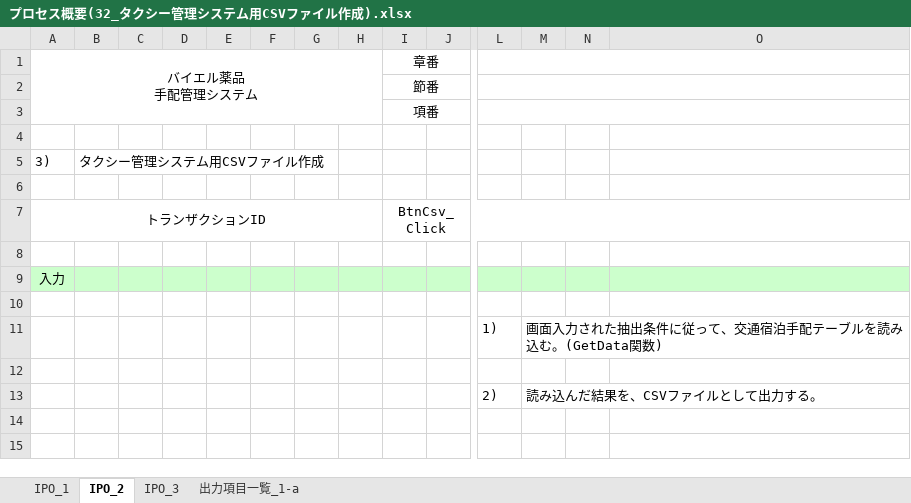
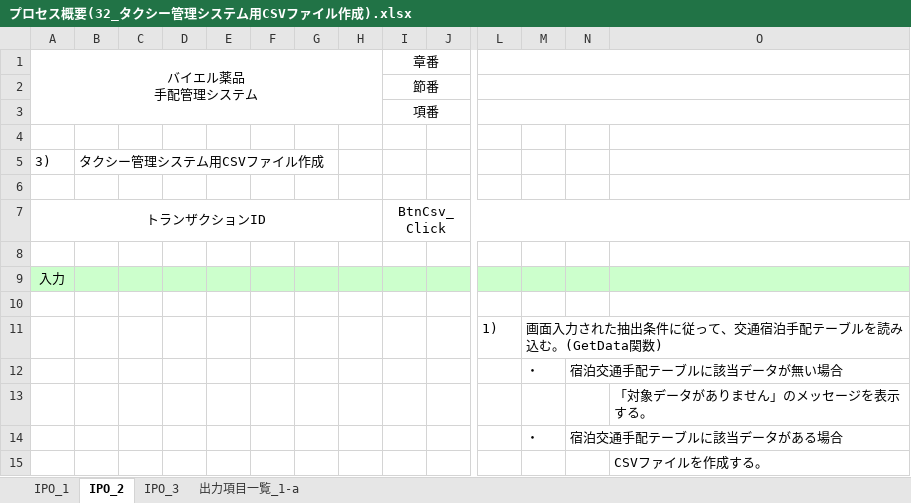
Before and after one commit to MakoYamada/pj_monolith, an Excel workbook: 20 開発資料/03.詳細設計/プロセス概要(32_タクシー管理システム用CSVファイル作成).xlsx, sheet IPO_2, drawn as a sheet; only a part is shown, gaps mark what is left out; values as stored, in another font and other column widths than the file's, no borders; removed rows and columns are numbered as before the commit, all else as after; rows hold the shown columns only; the diff names each change by its address in the sheet, - before the commit and + after, or states it on an @@ line.

Commit message:
Vss2Git

```diff
--- a/20 開発資料/03.詳細設計/プロセス概要(32_タクシー管理システム用CSVファイル作成).xlsx (sheet IPO_2)
+++ b/20 開発資料/03.詳細設計/プロセス概要(32_タクシー管理システム用CSVファイル作成).xlsx (sheet IPO_2)
-row 12: (empty)
+row 12:  |  |  |  |  |  |  |  |  |  |  | ・ | 宿泊交通手配テーブルに該当データが無い場合
-row 13:  |  |  |  |  |  |  |  |  |  | 2) | 読み込んだ結果を、CSVファイルとして出力する。
+row 13:  |  |  |  |  |  |  |  |  |  |  |  |  | 「対象データがありません」のメッセージを表示する。
+row 14:  |  |  |  |  |  |  |  |  |  |  | ・ | 宿泊交通手配テーブルに該当データがある場合
+row 15:  |  |  |  |  |  |  |  |  |  |  |  |  | CSVファイルを作成する。
```
